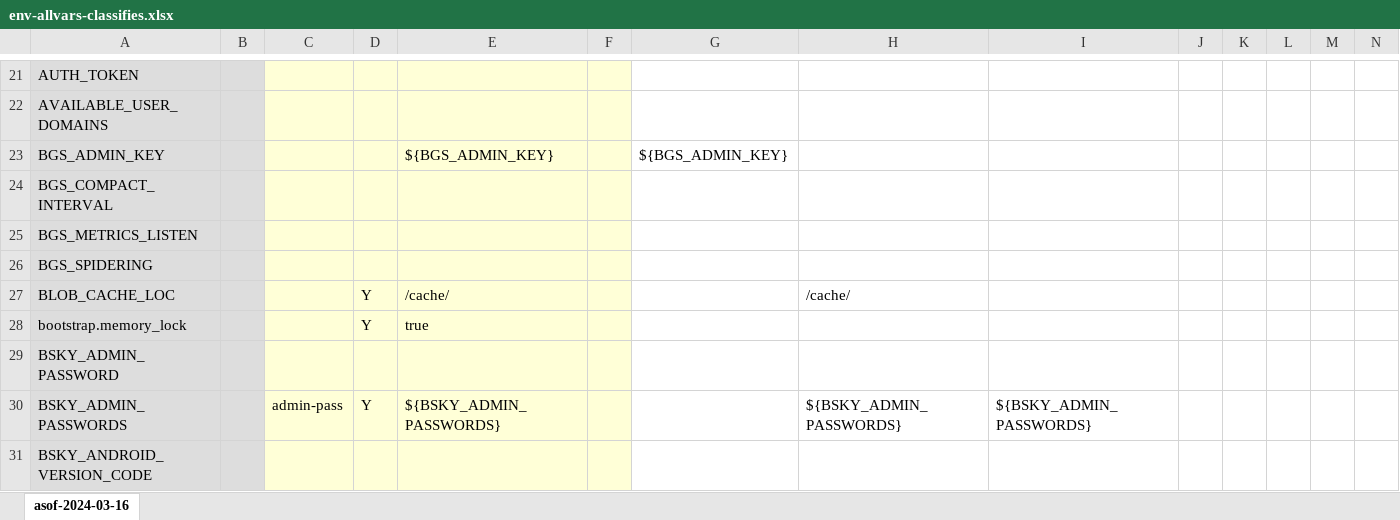
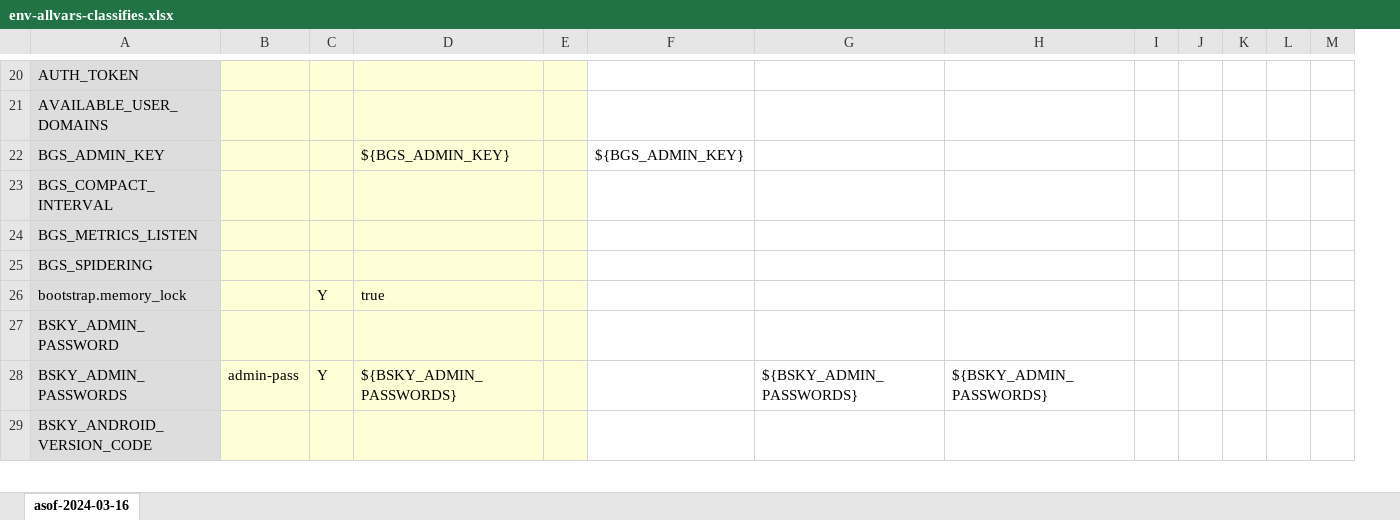
Before and after one commit to itaru2622/bluesky-selfhost-env, an Excel workbook: docs/env-allvars-classifies.xlsx, sheet asof-2024-03-16, drawn as a sheet; only a part is shown, gaps mark what is left out; values as stored, in another font and other column widths than the file's, no borders; charts and pictures not drawn; removed rows and columns are numbered as before the commit, all else as after; rows hold the shown columns only; the diff covers the shown part only; the diff names each change by its address in the sheet, - before the commit and + after, or states it on an @@ line.

```diff
--- a/docs/env-allvars-classifies.xlsx (sheet asof-2024-03-16)
+++ b/docs/env-allvars-classifies.xlsx (sheet asof-2024-03-16)
-column B, empty
-row 27: BLOB_CACHE_LOC |  |  | Y | /cache/ |  |  | /cache/
```
Also changed, not shown: 1 added row, 22 removed rows, 14 edited cells and cell formats elsewhere in this sheet.
